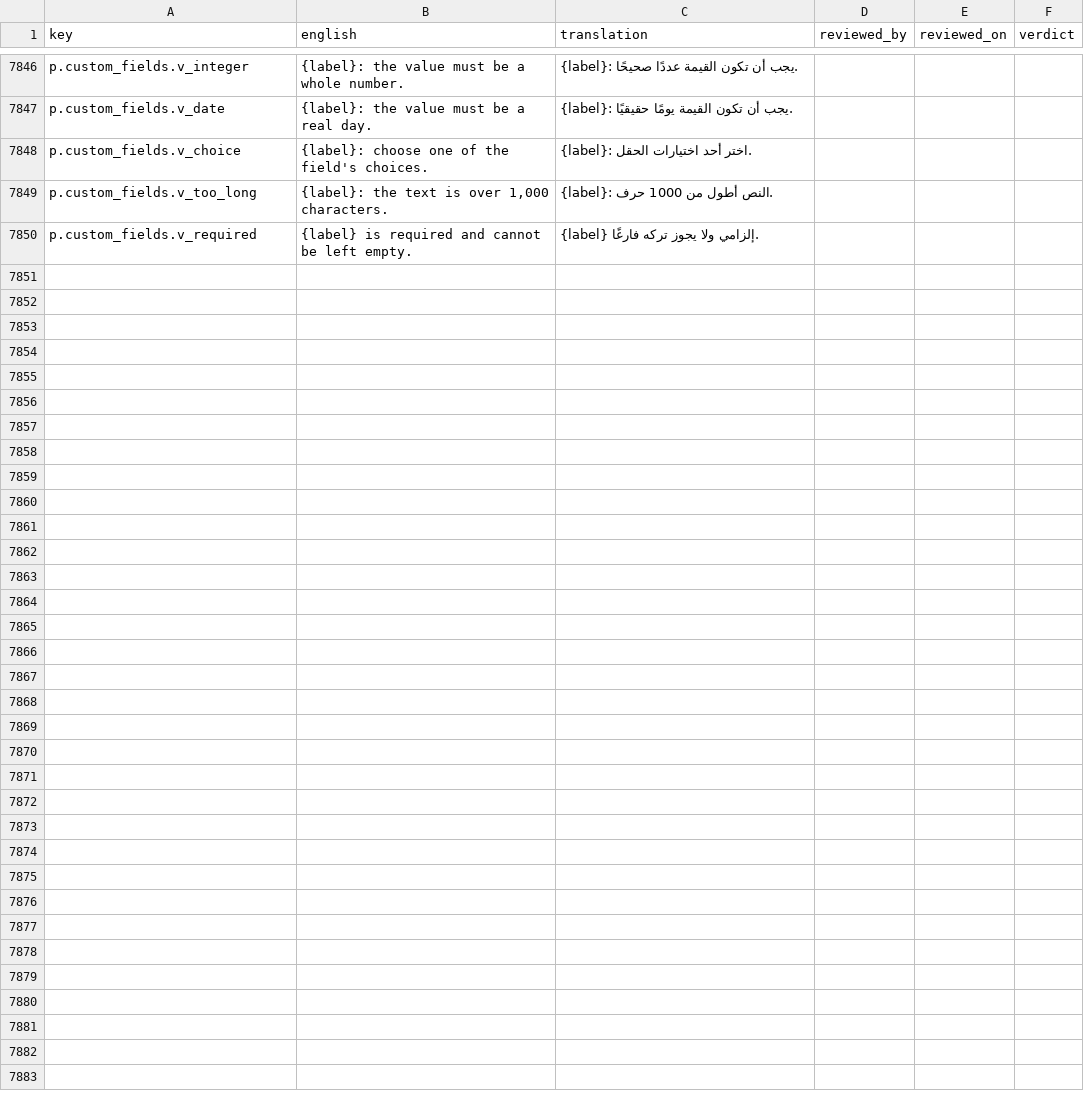
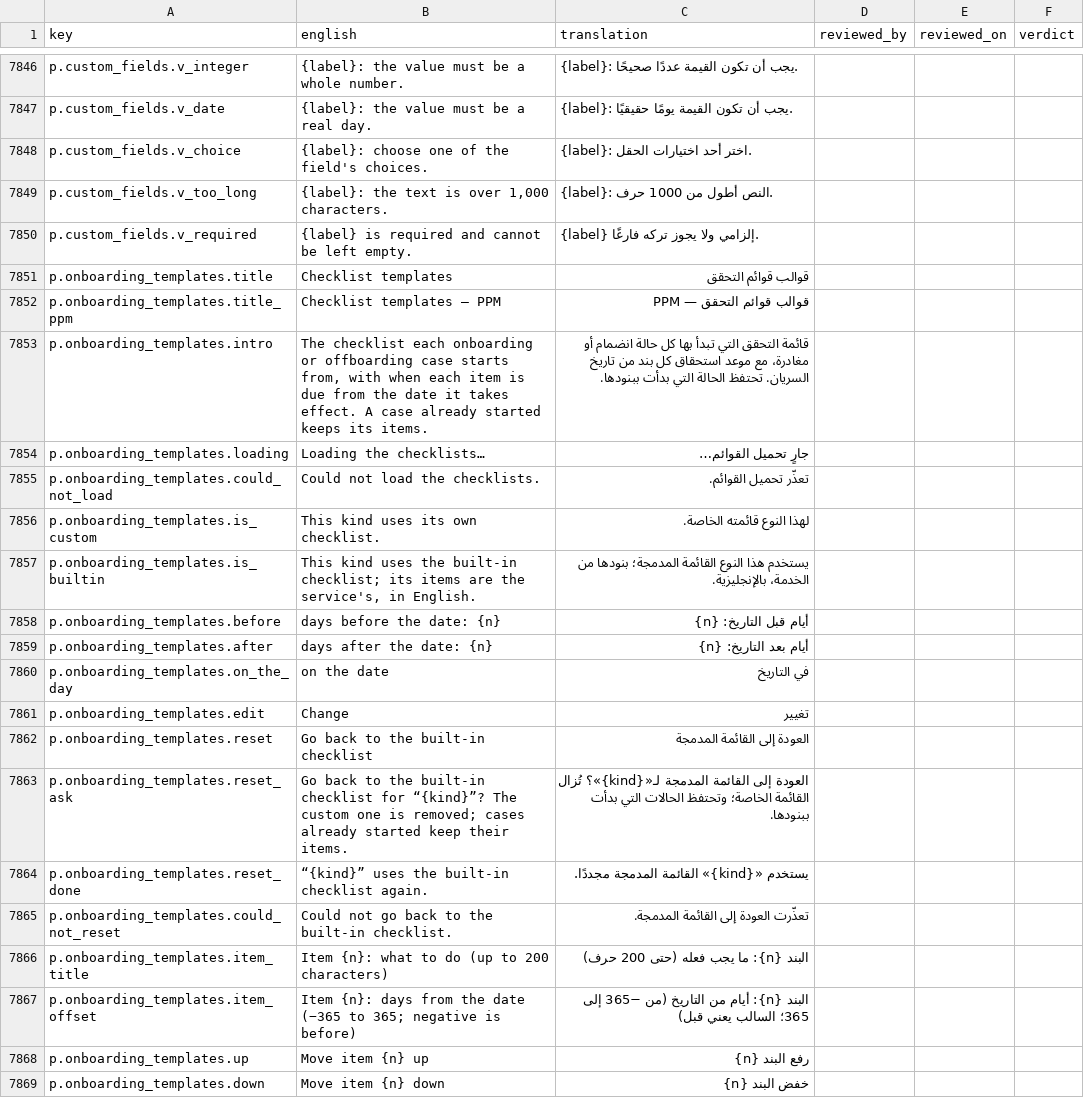
Before and after one commit to project-portfolio-management/project-portfolio-management, a CSV file: governance/translation-reviews/ar-001.csv, drawn as a sheet; only a part is shown, gaps mark what is left out; the diff covers the shown part only; the diff names each change by its address in the sheet, - before the commit and + after, or states it on an @@ line.

```diff
--- a/governance/translation-reviews/ar-001.csv
+++ b/governance/translation-reviews/ar-001.csv
+row 7851: p.onboarding_templates.title | Checklist templates | قوالب قوائم التحقق
+row 7852: p.onboarding_templates.title_ppm | Checklist templates — PPM | قوالب قوائم التحقق — PPM
+row 7853: p.onboarding_templates.intro | The checklist each onboarding or offboarding case starts from, with when each item is due from the date it takes effect. A case already started keeps its items. | قائمة التحقق التي تبدأ بها كل حالة انضمام أو مغادرة، مع موعد استحقاق كل بند من تاريخ السريان. تحتفظ الحالة التي بدأت ببنودها.
+row 7854: p.onboarding_templates.loading | Loading the checklists… | جارٍ تحميل القوائم…
+row 7855: p.onboarding_templates.could_not_load | Could not load the checklists. | تعذّر تحميل القوائم.
+row 7856: p.onboarding_templates.is_custom | This kind uses its own checklist. | لهذا النوع قائمته الخاصة.
+row 7857: p.onboarding_templates.is_builtin | This kind uses the built-in checklist; its items are the service's, in English. | يستخدم هذا النوع القائمة المدمجة؛ بنودها من الخدمة، بالإنجليزية.
+row 7858: p.onboarding_templates.before | days before the date: {n} | أيام قبل التاريخ: {n}
+row 7859: p.onboarding_templates.after | days after the date: {n} | أيام بعد التاريخ: {n}
+row 7860: p.onboarding_templates.on_the_day | on the date | في التاريخ
+row 7861: p.onboarding_templates.edit | Change | تغيير
+row 7862: p.onboarding_templates.reset | Go back to the built-in checklist | العودة إلى القائمة المدمجة
+row 7863: p.onboarding_templates.reset_ask | Go back to the built-in checklist for “{kind}”? The custom one is removed; cases already started keep their items. | العودة إلى القائمة المدمجة لـ«{kind}»؟ تُزال القائمة الخاصة؛ وتحتفظ الحالات التي بدأت ببنودها.
+row 7864: p.onboarding_templates.reset_done | “{kind}” uses the built-in checklist again. | يستخدم «{kind}» القائمة المدمجة مجددًا.
+row 7865: p.onboarding_templates.could_not_reset | Could not go back to the built-in checklist. | تعذّرت العودة إلى القائمة المدمجة.
+row 7866: p.onboarding_templates.item_title | Item {n}: what to do (up to 200 characters) | البند {n}: ما يجب فعله (حتى 200 حرف)
+row 7867: p.onboarding_templates.item_offset | Item {n}: days from the date (−365 to 365; negative is before) | البند {n}: أيام من التاريخ (من −365 إلى 365؛ السالب يعني قبل)
+row 7868: p.onboarding_templates.up | Move item {n} up | رفع البند {n}
+row 7869: p.onboarding_templates.down | Move item {n} down | خفض البند {n}
```
Also changed, not shown: 10 added rows elsewhere in this file, governance/translation-reviews/de-001.csv, governance/translation-reviews/ja-001.csv, 43 other files.
